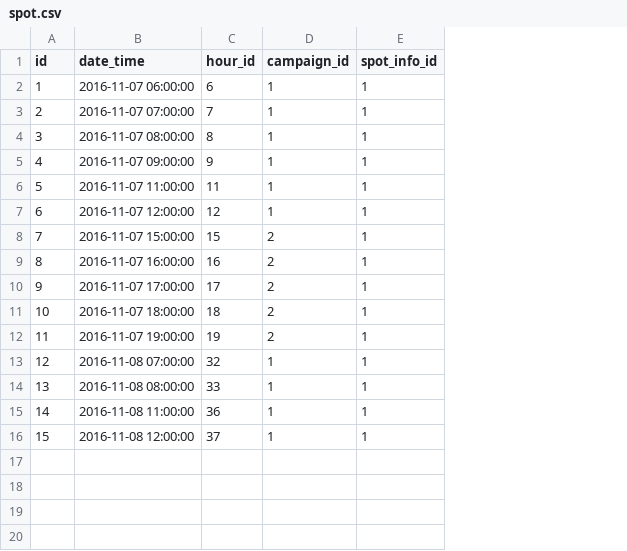
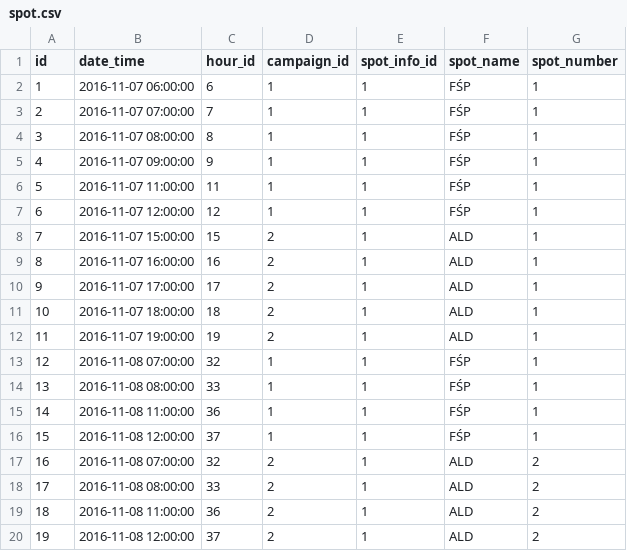
Before and after one commit to WSawicka/Advertiser, a CSV file: src/main/resources/config/liquibase/spot.csv, drawn as a sheet; the diff names each change by its address in the sheet, - before the commit and + after, or states it on an @@ line.

Commit message:
Kalendarz - wyświetlanie szczegółów godziny
Wyświetlanie przy kliknięciu okienka z wartościami
Edycja i usuwanie wczytanych wartości
Dodanie nowych wartości do encji spot do bazy

```diff
--- a/src/main/resources/config/liquibase/spot.csv
+++ b/src/main/resources/config/liquibase/spot.csv
+column F (spot_name), rows 2-16: FŚP | FŚP | FŚP | FŚP | FŚP | FŚP | ALD | ALD | ALD | ALD | ALD | FŚP | FŚP | FŚP | FŚP
+column G (spot_number), rows 2-16: all 1
+row 17: 16 | 2016-11-08 07:00:00 | 32 | 2 | 1 | ALD | 2
+row 18: 17 | 2016-11-08 08:00:00 | 33 | 2 | 1 | ALD | 2
+row 19: 18 | 2016-11-08 11:00:00 | 36 | 2 | 1 | ALD | 2
+row 20: 19 | 2016-11-08 12:00:00 | 37 | 2 | 1 | ALD | 2
```
Also changed, not shown: 20 other files.
